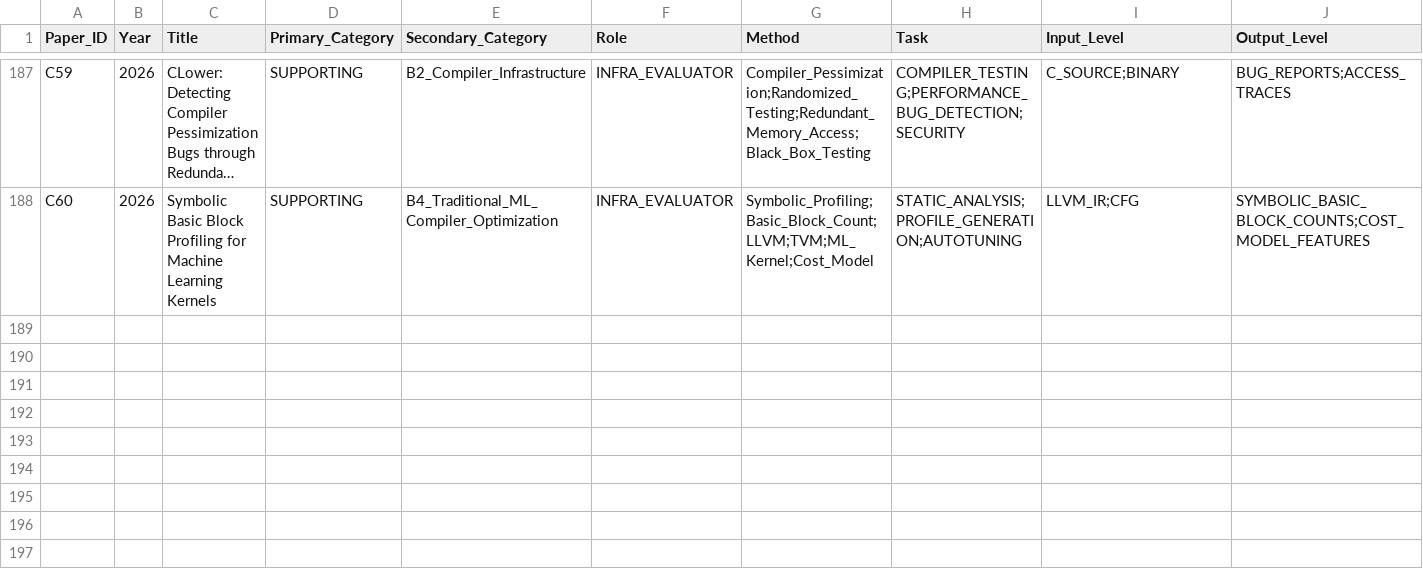
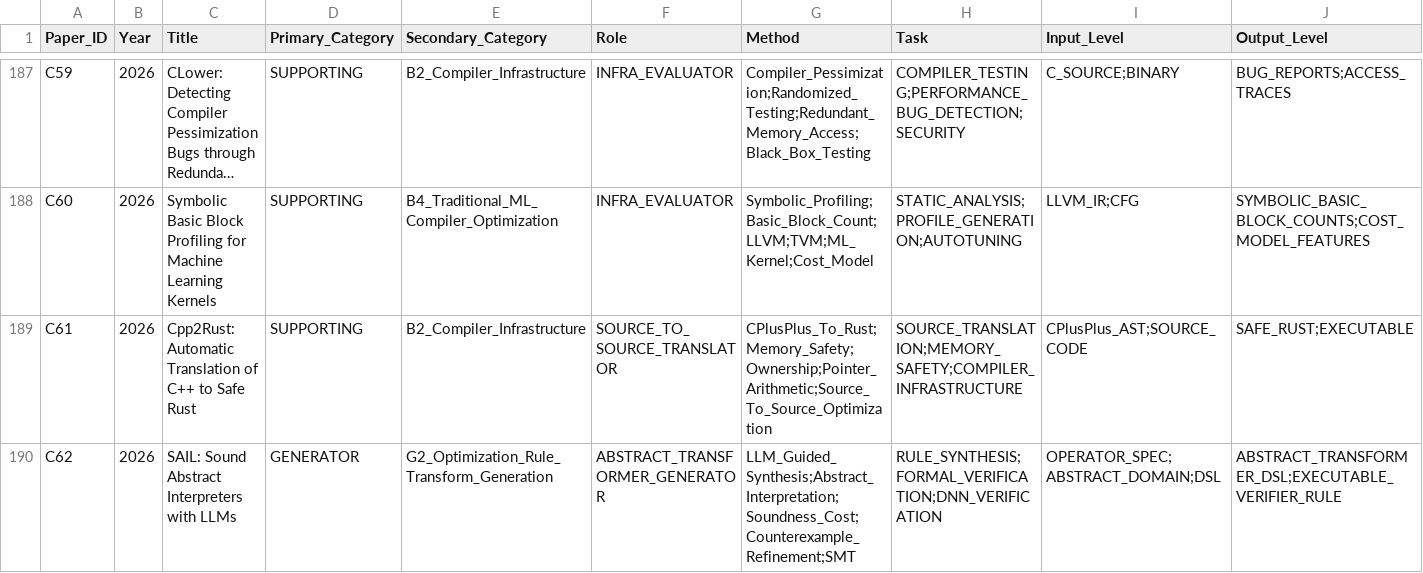
Before and after one commit to qingwan12138/AI-compiler-RISCV-opt-lit, a CSV file: taxonomy_v2.csv, drawn as a sheet; only a part is shown, gaps mark what is left out; long unchanged cells end in …; rows hold the shown columns only; the diff names each change by its address in the sheet, - before the commit and + after, or states it on an @@ line.

Commit message:
由Codex提交：文献入库：补录 PLDI 2026 Cpp2Rust 与 SAIL

```diff
--- a/taxonomy_v2.csv
+++ b/taxonomy_v2.csv
+row 189: C61 | 2026 | Cpp2Rust: Automatic Translation of C++ to Safe Rust | SUPPORTING | B2_Compiler_Infrastructure | SOURCE_TO_SOURCE_TRANSLATOR | CPlusPlus_To_Rust;Memory_Safety;Ownership;Pointer_Arithmetic;Source_To_Source_Optimization | SOURCE_TRANSLATION;MEMORY_SAFETY;COMPILER_INFRASTRUCTURE | CPlusPlus_AST;SOURCE_CODE | SAFE_RUST;EXECUTABLE
+row 190: C62 | 2026 | SAIL: Sound Abstract Interpreters with LLMs | GENERATOR | G2_Optimization_Rule_Transform_Generation | ABSTRACT_TRANSFORMER_GENERATOR | LLM_Guided_Synthesis;Abstract_Interpretation;Soundness_Cost;Counterexample_Refinement;SMT | RULE_SYNTHESIS;FORMAL_VERIFICATION;DNN_VERIFICATION | OPERATOR_SPEC;ABSTRACT_DOMAIN;DSL | ABSTRACT_TRANSFORMER_DSL;EXECUTABLE_VERIFIER_RULE
```
Also changed, not shown: 10 other files.
